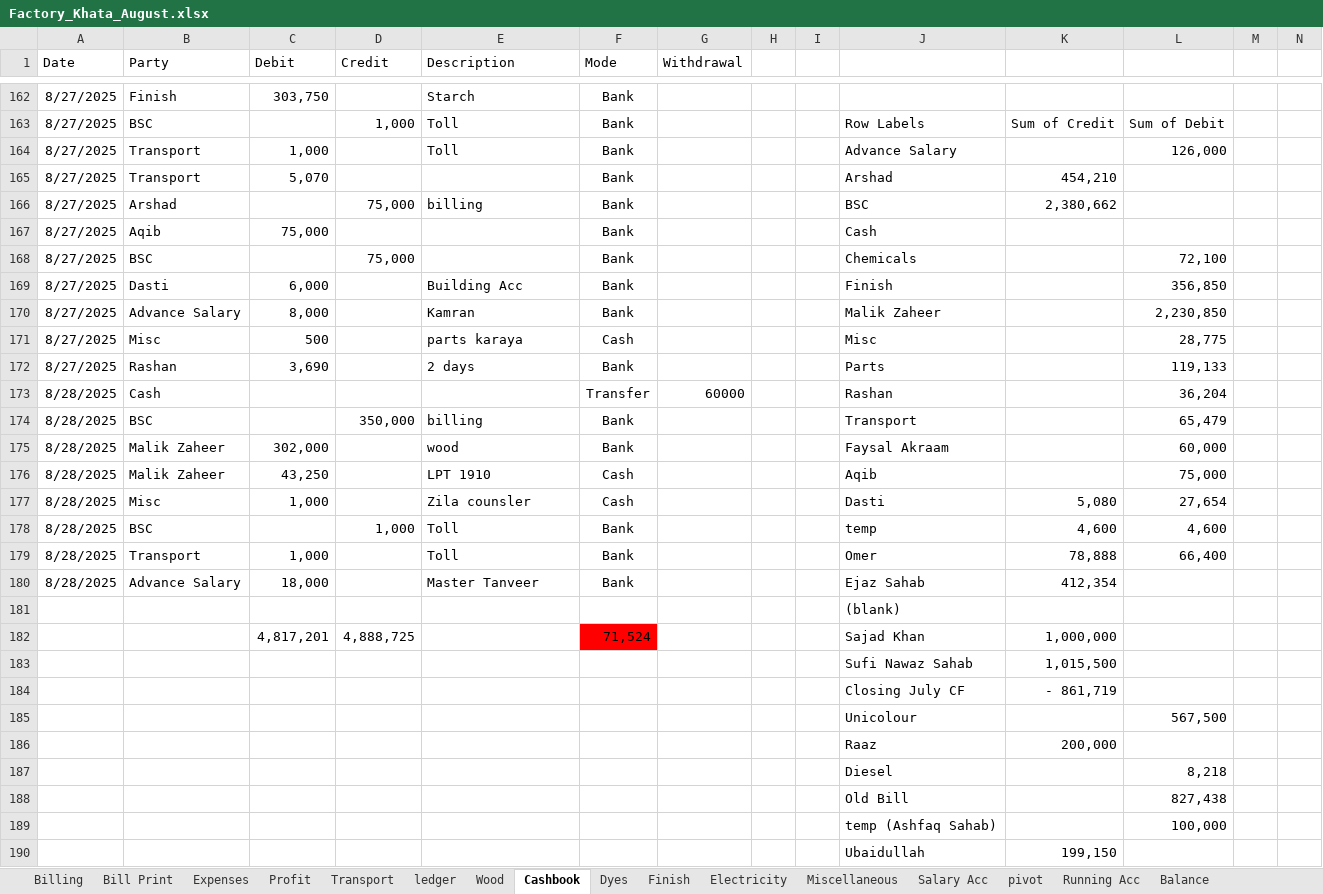
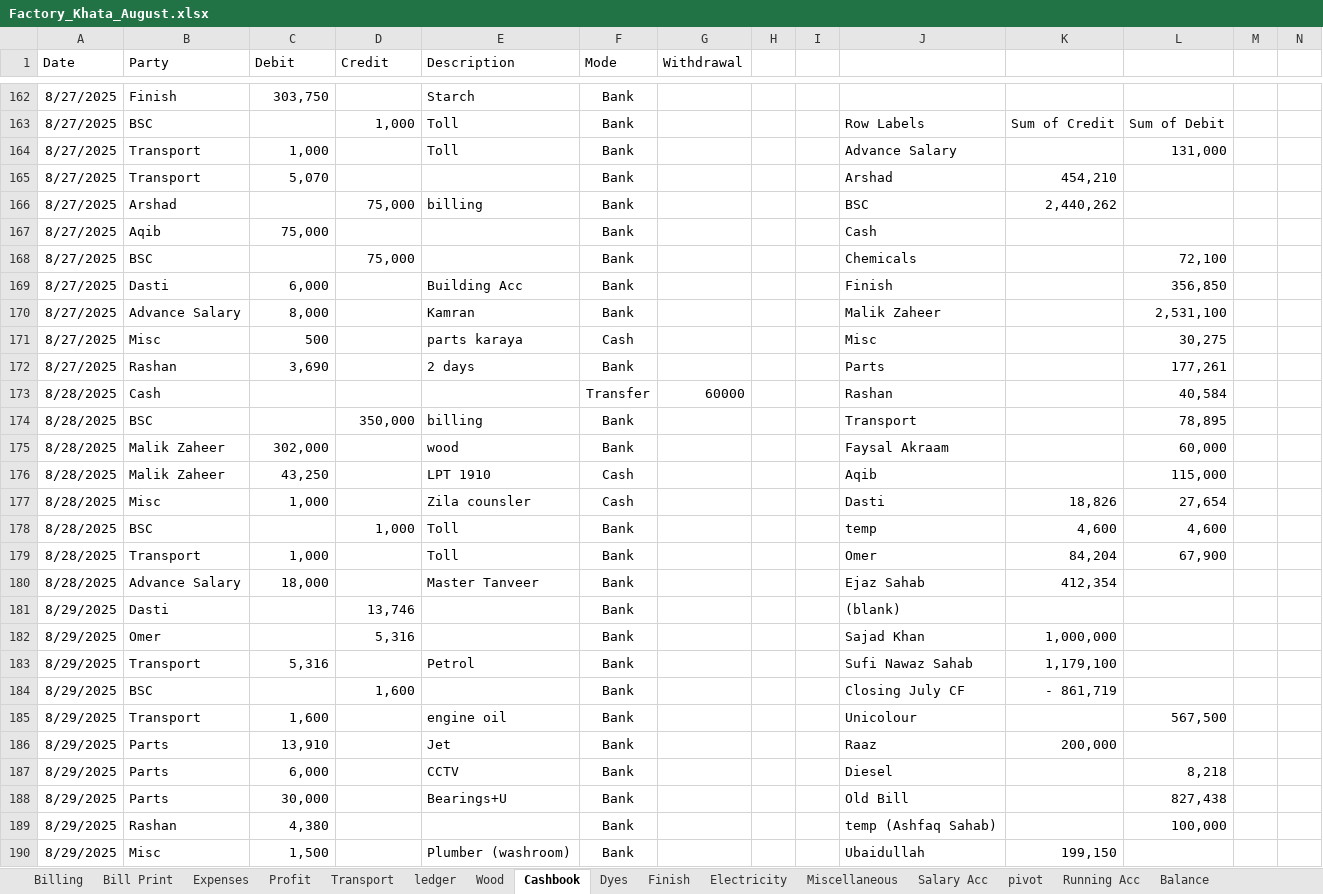
Before and after one commit to omerrazzaq4/Alhamd_dyeing, an Excel workbook: Factory_Khata_August.xlsx, sheet Cashbook, drawn as a sheet; only a part is shown, gaps mark what is left out; values as stored, in another font and other column widths than the file's, no borders; charts and pictures and table styles not drawn; removed rows and columns are numbered as before the commit, all else as after; rows hold the shown columns only; the diff covers the shown part only; the diff names each change by its address in the sheet, - before the commit and + after, or states it on an @@ line.

```diff
--- a/Factory_Khata_August.xlsx (sheet Cashbook)
+++ b/Factory_Khata_August.xlsx (sheet Cashbook)
-L164: 126,000
+L164: 131,000
-K166: 2,380,662
+K166: 2,440,262
-L170: 2,230,850
+L170: 2,531,100
-L171: 28,775
+L171: 30,275
-L172: 119,133
+L172: 177,261
-L173: 36,204
+L173: 40,584
-L174: 65,479
+L174: 78,895
-L176: 75,000
+L176: 115,000
-K177: 5,080
+K177: 18,826
-K179: 78,888
+K179: 84,204
-L179: 66,400
+L179: 67,900
-row 181:  |  |  |  |  |  |  |  |  | (blank)
-row 182:  |  | 4,817,201 | 4,888,725 |  | 71,524 |  |  |  | Sajad Khan | 1,000,000
-row 183:  |  |  |  |  |  |  |  |  | Sufi Nawaz Sahab | 1,015,500
-row 184:  |  |  |  |  |  |  |  |  | Closing July CF | - 861,719
-row 185:  |  |  |  |  |  |  |  |  | Unicolour |  | 567,500
-row 186:  |  |  |  |  |  |  |  |  | Raaz | 200,000
-row 187:  |  |  |  |  |  |  |  |  | Diesel |  | 8,218
-row 188:  |  |  |  |  |  |  |  |  | Old Bill |  | 827,438
-row 189:  |  |  |  |  |  |  |  |  | temp (Ashfaq Sahab) |  | 100,000
-row 190:  |  |  |  |  |  |  |  |  | Ubaidullah | 199,150
+row 181: 8/29/2025 | Dasti |  | 13,746 |  | Bank |  |  |  | (blank)
+row 182: 8/29/2025 | Omer |  | 5,316 |  | Bank |  |  |  | Sajad Khan | 1,000,000
+row 183: 8/29/2025 | Transport | 5,316 |  | Petrol | Bank |  |  |  | Sufi Nawaz Sahab | 1,179,100
+row 184: 8/29/2025 | BSC |  | 1,600 |  | Bank |  |  |  | Closing July CF | - 861,719
+row 185: 8/29/2025 | Transport | 1,600 |  | engine oil | Bank |  |  |  | Unicolour |  | 567,500
+row 186: 8/29/2025 | Parts | 13,910 |  | Jet | Bank |  |  |  | Raaz | 200,000
+row 187: 8/29/2025 | Parts | 6,000 |  | CCTV | Bank |  |  |  | Diesel |  | 8,218
+row 188: 8/29/2025 | Parts | 30,000 |  | Bearings+U | Bank |  |  |  | Old Bill |  | 827,438
+row 189: 8/29/2025 | Rashan | 4,380 |  |  | Bank |  |  |  | temp (Ashfaq Sahab) |  | 100,000
+row 190: 8/29/2025 | Misc | 1,500 |  | Plumber (washroom) | Bank |  |  |  | Ubaidullah | 199,150
```
Also changed, not shown: 20 added rows and 12 edited cells elsewhere in this sheet, sheet ledger, sheet Billing, sheet pivot, sheet Salary Acc, sheet Wood, sheet Profit, 5 more sheets, formulas that keep their value, hidden cells, charts or pictures.
